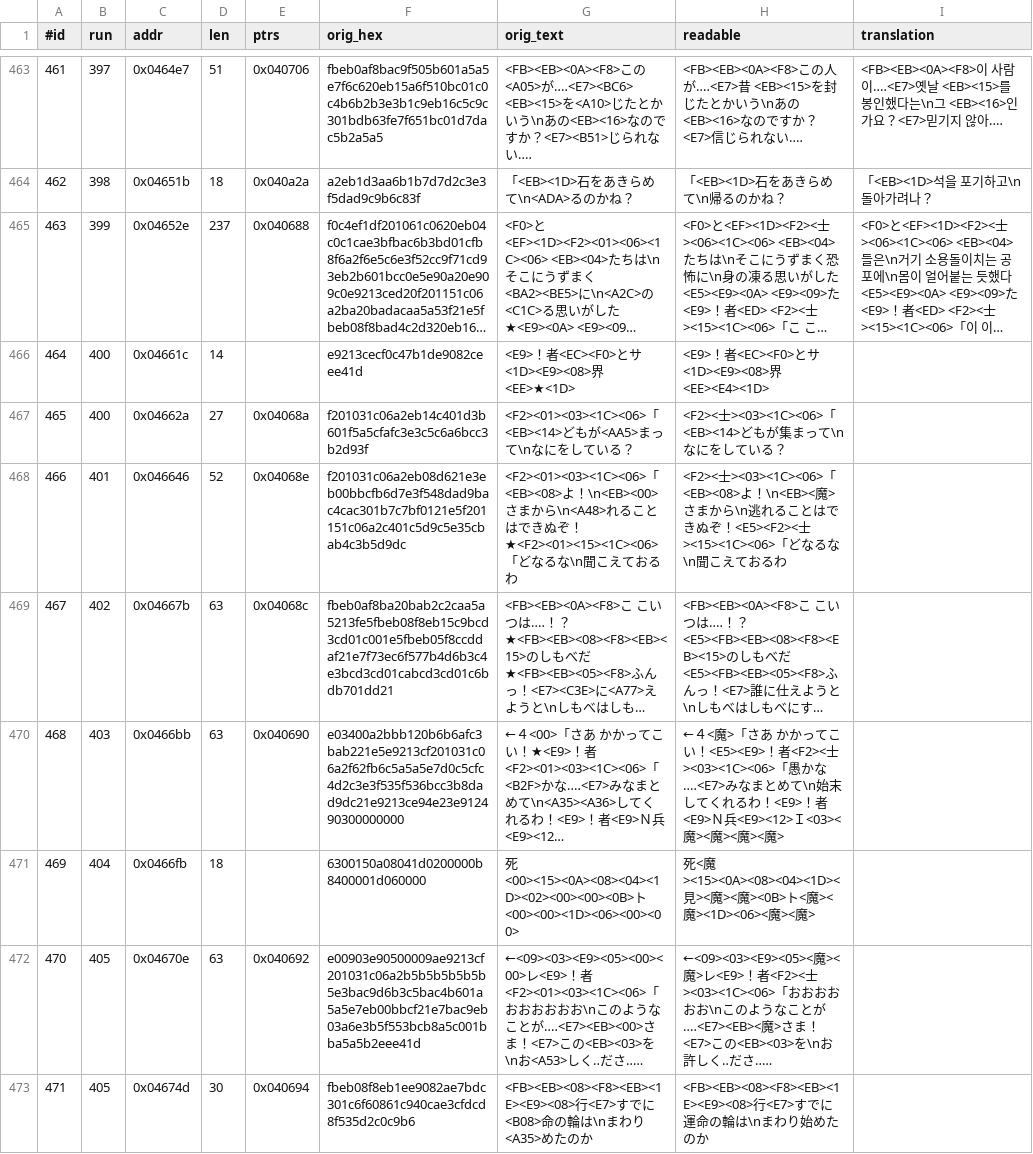
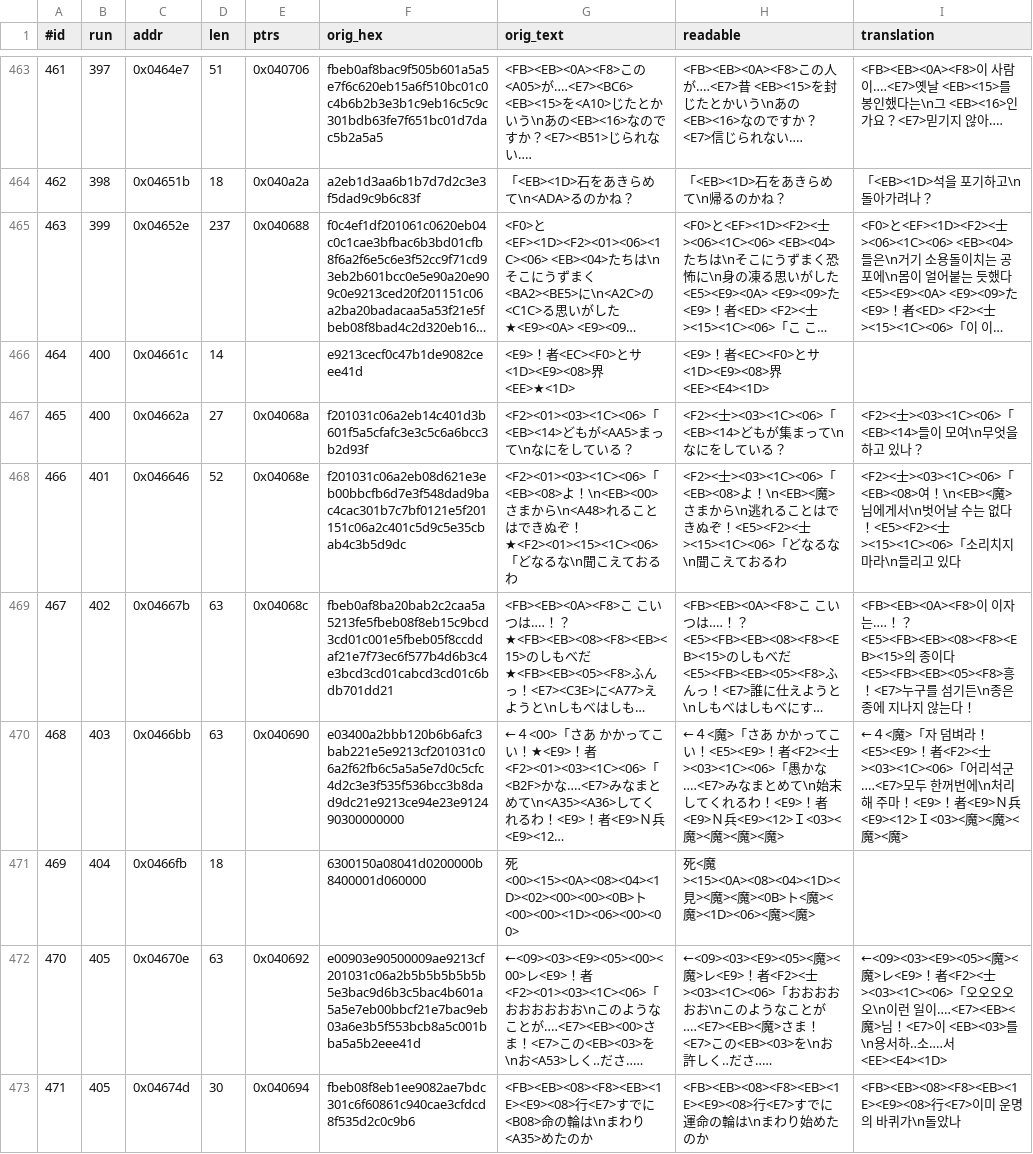
Before and after one commit to stPark-dev/Dark_Half_Korean, a TSV file: darkhalf-kr/script_main.tsv, drawn as a sheet; only a part is shown, gaps mark what is left out; long unchanged cells end in …; the diff covers the shown part only; the diff names each change by its address in the sheet, - before the commit and + after, or states it on an @@ line.

Commit message:
feat: 대사 번역 배치 26 (331/1230) — <EB><08> 가 석을 넘김·자객의 정체
12개. <EB><15> 의 종과의 전투, <EB><03> 의 최후, <EB><08> 가 석을 넘기며
'적은 <EB><15> 만이 아니다' 라고 경고하는 대목, 자객이 <EB><0A> 와 닮았다는
복선.

번역 누락 하나를 잡았다. #472 에 일본어 守り 를 그대로 남겼다. 인코딩은
되지만(kanji.py 에 있는 뱅크 한자) 화면에 일본어가 나온다. '가호' 로 고쳤다.
예산 초과와 달리 검사기가 잡아주지 않는 종류라 눈으로 확인해야 한다.

예산 초과 6건을 줄였다. 이번에는 절약되는 단위 수를 주석에 적고 넣어
방향 실수를 막았다.
  #473  목숨을 노림받고 있다 -> 목숨을 노린다 / 쌍둥이처럼 닮았더군 -> 똑같았더군
  #471  바퀴는 돌기 시작한 것인가 -> 바퀴가 돌았나
  #476  오오오 -> 오오 / 모습으로 -> 모습이
  #208  나는 -> 난
  #351  동굴을 지나는 게 빠릅니다 -> 동굴이 빠릅니다
  #477  읽어 냈다 -> 읽어냈다

새 음절 11개. 고유 음절 568 -> 579 (수용량 1,321).
외삽 1,086 -> 1,082. 여유 235 -> 239자.
삽입 5단 역검증 전부 통과.

```diff
--- a/darkhalf-kr/script_main.tsv
+++ b/darkhalf-kr/script_main.tsv
-I467 (translation): (empty)
+I467 (translation): <F2><士><03><1C><06>「<EB><14>들이 모여\n무엇을 하고 있나？
-I468 (translation): (empty)
+I468 (translation): <F2><士><03><1C><06>「<EB><08>여！\n<EB><魔>님에게서\n벗어날 수는 없다！<E5><F2><士><15><1C><06>「소리치지 마라\n들리고 있다
-I469 (translation): (empty)
+I469 (translation): <FB><EB><0A><F8>이 이자는‥‥！？<E5><FB><EB><08><F8><EB><15>의 종이다<E5><FB><EB><05><F8>흥！<E7>누구를 섬기든\n종은 종에 지나지 않는다！
-I470 (translation): (empty)
+I470 (translation): ←４<魔>「자 덤벼라！<E5><E9>！者<F2><士><03><1C><06>「어리석군‥‥<E7>모두 한꺼번에\n처리해 주마！<E9>！者<E9>Ｎ兵<E9><12>Ｉ<03><魔><魔><魔><魔>
-I472 (translation): (empty)
+I472 (translation): ←<09><03><E9><05><魔><魔>レ<E9>！者<F2><士><03><1C><06>「오오오오오\n이런 일이‥‥<E7><EB><魔>님！<E7>이 <EB><03>를\n용서하‥소‥‥서<EE><E4><1D>
-I473 (translation): (empty)
+I473 (translation): <FB><EB><08><F8><EB><1E><E9><08>行<E7>이미 운명의 바퀴가\n돌았나
```
Also changed, not shown: 8 edited cells elsewhere in this file.
